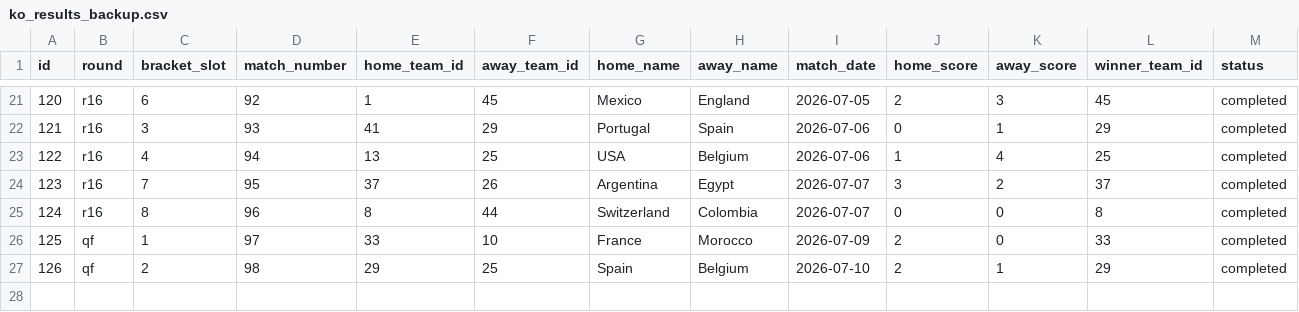
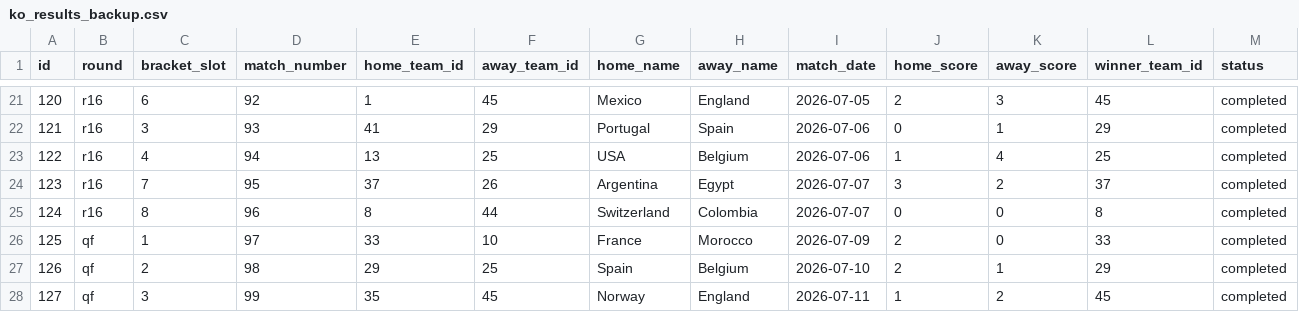
Before and after one commit to sme327/world-cup-family-hq, a CSV file: data/ko_results_backup.csv, drawn as a sheet; only a part is shown, gaps mark what is left out; rows hold the shown columns only; the diff names each change by its address in the sheet, - before the commit and + after, or states it on an @@ line.

Commit message:
Auto-backup (ko-result) — 2026-07-11 23:54 UTC

```diff
--- a/data/ko_results_backup.csv
+++ b/data/ko_results_backup.csv
+row 28: 127 | qf | 3 | 99 | 35 | 45 | Norway | England | 2026-07-11 | 1 | 2 | 45 | completed
```
